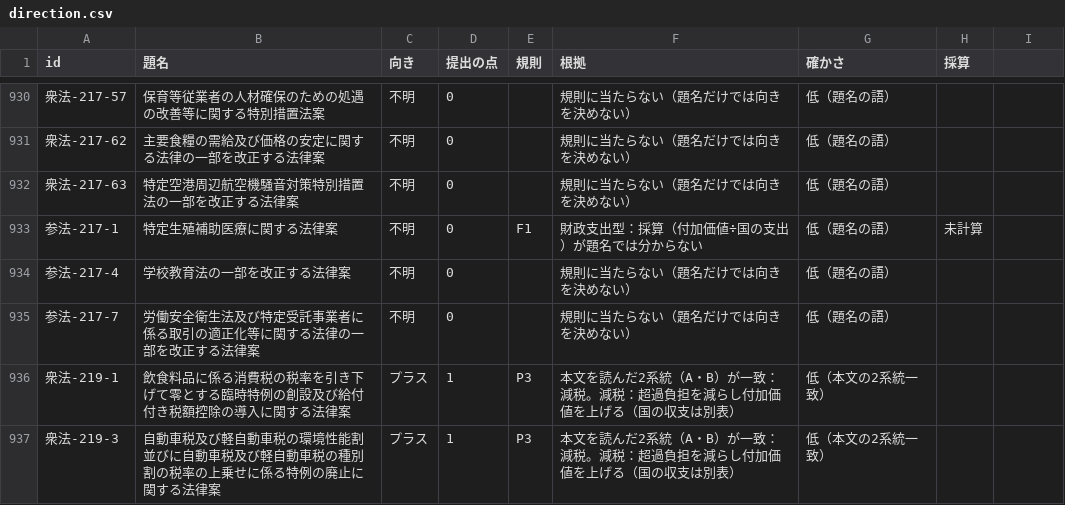
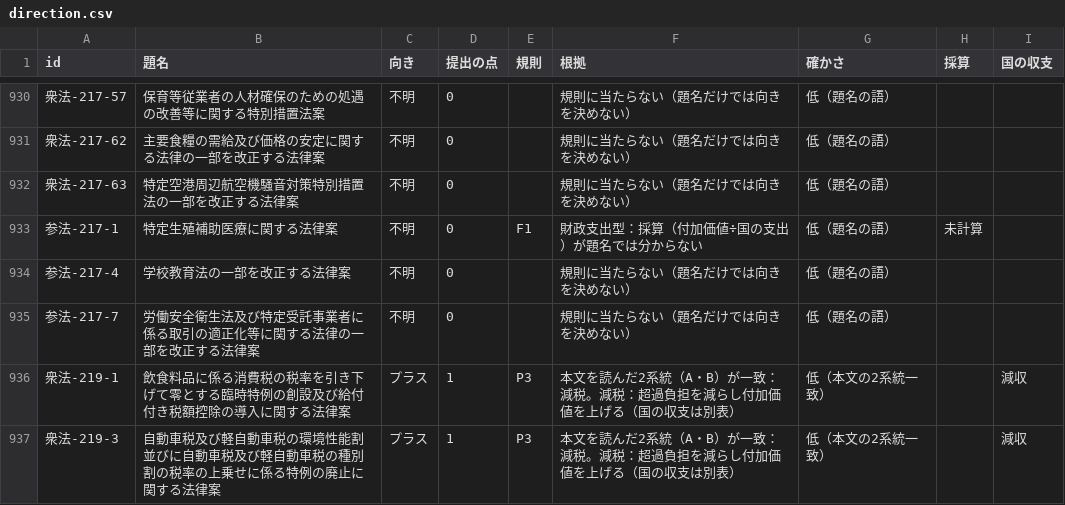
Before and after one commit to nexus-ai-2045/public-interest-lens, a CSV file: data/derived/unenacted-bills-v1/direction.csv, drawn as a sheet; only a part is shown, gaps mark what is left out; the diff covers the shown part only.

```diff
--- a/data/derived/unenacted-bills-v1/direction.csv
+++ b/data/derived/unenacted-bills-v1/direction.csv
@@ -1 +1 @@
-id,題名,向き,提出の点,規則,根拠,確かさ,採算
+id,題名,向き,提出の点,規則,根拠,確かさ,採算,国の収支
@@ -936,2 +936,2 @@ id,題名,向き,提出の点,規則,根拠,確かさ,採算
-衆法-219-1,飲食料品に係る消費税の税率を引き下げて零とする臨時特例の創設及び給付付き税額控除の導入に関する法律案,プラス,1,P3,本文を読んだ2系統（A・B）が一致：減税。減税：超過負担を減らし付加価値を上げる（国の収支は別表）,低（本文の2系統一致）,
-衆法-219-3,自動車税及び軽自動車税の環境性能割並びに自動車税及び軽自動車税の種別割の税率の上乗せに係る特例の廃止に関する法律案,プラス,1,P3,本文を読んだ2系統（A・B）が一致：減税。減税：超過負担を減らし付加価値を上げる（国の収支は別表）,低（本文の2系統一致）,
+衆法-219-1,飲食料品に係る消費税の税率を引き下げて零とする臨時特例の創設及び給付付き税額控除の導入に関する法律案,プラス,1,P3,本文を読んだ2系統（A・B）が一致：減税。減税：超過負担を減らし付加価値を上げる（国の収支は別表）,低（本文の2系統一致）,,減収
+衆法-219-3,自動車税及び軽自動車税の環境性能割並びに自動車税及び軽自動車税の種別割の税率の上乗せに係る特例の廃止に関する法律案,プラス,1,P3,本文を読んだ2系統（A・B）が一致：減税。減税：超過負担を減らし付加価値を上げる（国の収支は別表）,低（本文の2系統一致）,,減収
```
Also changed, not shown: 95 edited cells elsewhere in this file, data/derived/unenacted-bills-v1/submitter-points-party.csv, data/derived/unenacted-bills-v1/submitter-points.csv, 3 other files.
